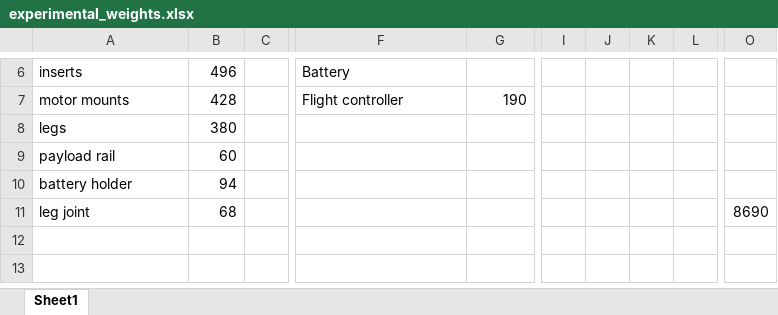
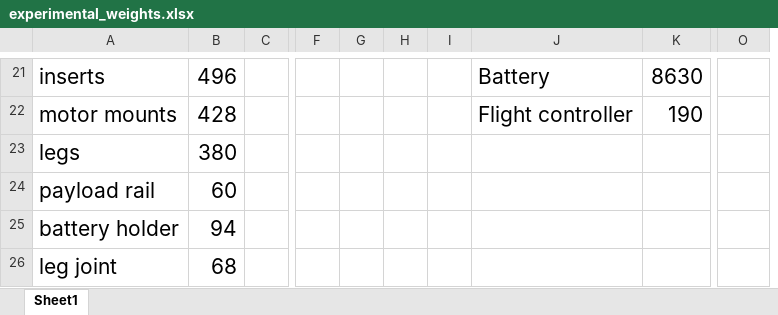
Before and after one commit to JamesDrosdick/Team_45_FFUAV, an Excel workbook: experimental_weights.xlsx, sheet Sheet1, drawn as a sheet; only a part is shown, gaps mark what is left out; values as stored, in another font and other column widths than the file's, no borders; removed rows and columns are numbered as before the commit, all else as after; the diff covers the shown part only; the diff names each change by its address in the sheet, - before the commit and + after, or states it on an @@ line.

```diff
--- a/experimental_weights.xlsx (sheet Sheet1)
+++ b/experimental_weights.xlsx (sheet Sheet1)
+column F, empty
+column G, empty
+column H, empty
+column I, empty
-column I, empty
-column J, empty
-column K, empty
-column L, empty
@@ A21:B26 text size: larger @@
@@ J21 text size: larger @@
-K21: (empty)
+K21: 8630
@@ J22:K22 text size: larger @@
-O26: 8690
+O26: (empty)
```
Also changed, not shown: 16 added rows, 1 removed row, 4 edited cells and cell formats elsewhere in this sheet, 4 other files.
